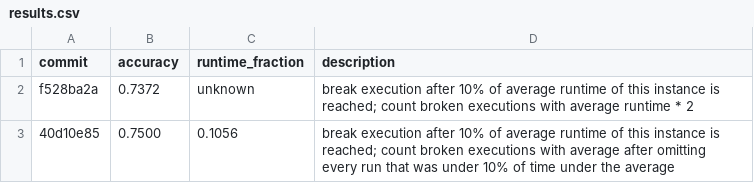
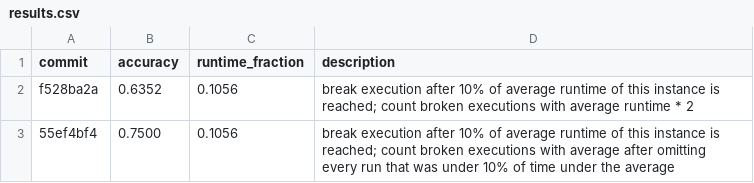
Before and after one commit to Jonas-Maihoefer/unknown-solver-rank-predictor, a CSV file: results.csv, drawn as a sheet.

Commit message:
test: calc runtime fraction of first experiment

```diff
--- a/results.csv
+++ b/results.csv
@@ -1,3 +1,3 @@
 commit,accuracy,runtime_fraction,description
-f528ba2a,0.7372,unknown,break execution after 10% of average runtime of this instance is reached; count broken executions with average runtime * 2
-40d10e85,0.7500,0.1056,break execution after 10% of average runtime of this instance is reached; count broken executions with average after omitting every run that was under 10% of time under the average
+f528ba2a,0.6352,0.1056,break execution after 10% of average runtime of this instance is reached; count broken executions with average runtime * 2
+55ef4bf4,0.7500,0.1056,break execution after 10% of average runtime of this instance is reached; count broken executions with average after omitting every run that was under 10% of time under the average
```
Also changed, not shown: 1 other file.
